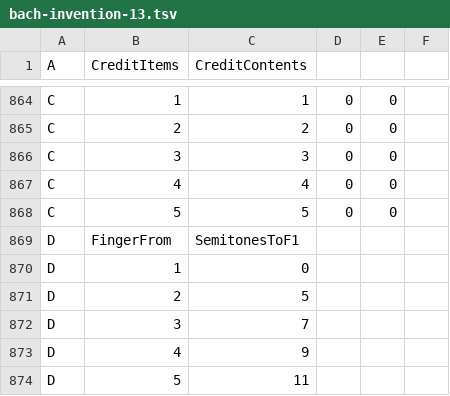
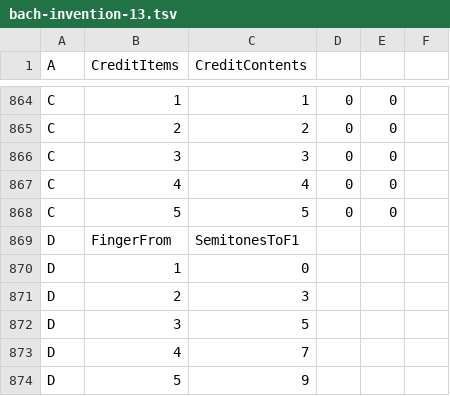
Before and after one commit to toymusicscore/1, a TSV file: docs/data/bach-invention-13.tsv, drawn as a sheet; only a part is shown, gaps mark what is left out.

```diff
--- a/docs/data/bach-invention-13.tsv
+++ b/docs/data/bach-invention-13.tsv
@@ -870,5 +870,5 @@ D	FingerFrom	SemitonesToF1
 D	1	0			
-D	2	5			
-D	3	7			
-D	4	9			
-D	5	11			
+D	2	3			
+D	3	5			
+D	4	7			
+D	5	9			
```
Also changed, not shown: 1 other file.
